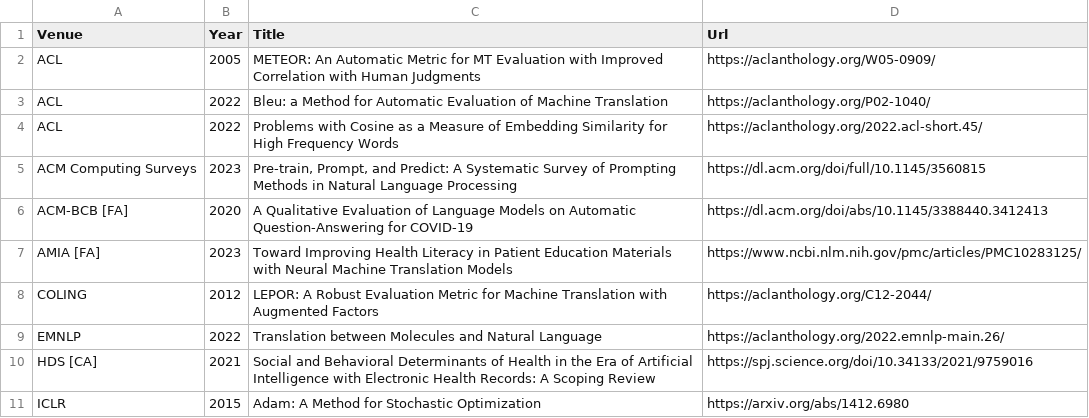
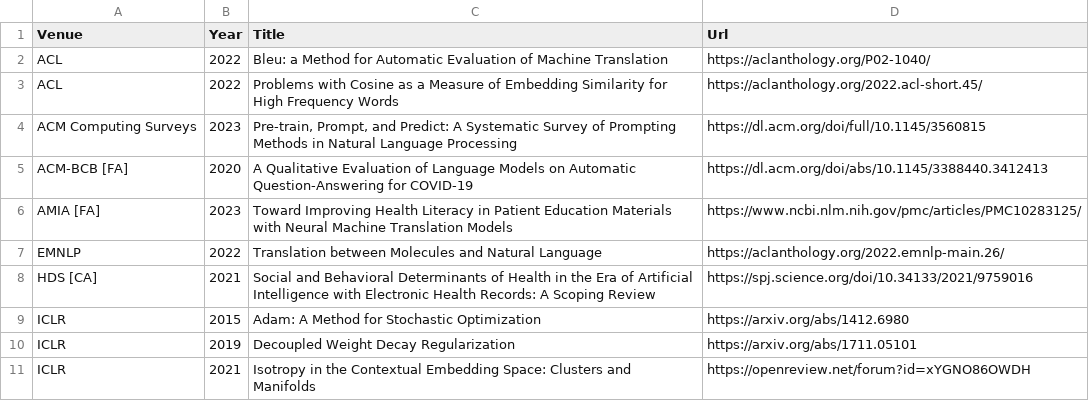
Before and after one commit to oniani/dot, a CSV file: .local/share/paper.csv, drawn as a sheet; only a part is shown; the shorter side is filled out with more unchanged rows; the diff names each change by its address in the sheet, - before the commit and + after, or states it on an @@ line.

```diff
--- a/.local/share/paper.csv
+++ b/.local/share/paper.csv
-row 2: ACL | 2005 | METEOR: An Automatic Metric for MT Evaluation with Improved Correlation with Human Judgments | https://aclanthology.org/W05-0909/
-row 8: COLING | 2012 | LEPOR: A Robust Evaluation Metric for Machine Translation with Augmented Factors | https://aclanthology.org/C12-2044/
```
Also changed, not shown: 3 other files.
